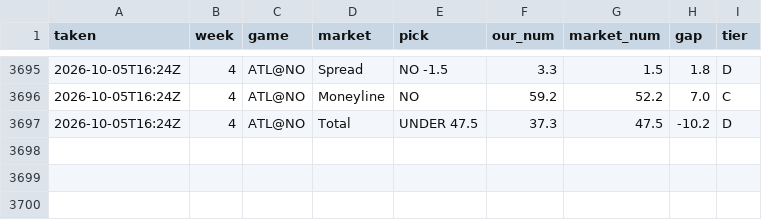
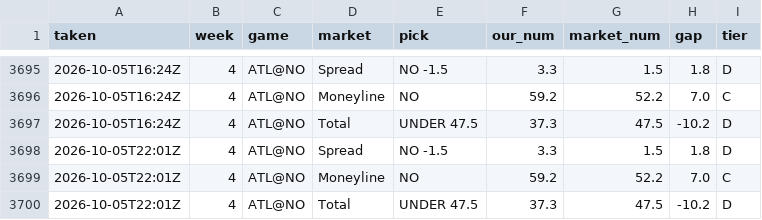
Before and after one commit to fourty2se7en/nfl-card, a CSV file: scripts/ledger_history.csv, drawn as a sheet; only a part is shown, gaps mark what is left out; the diff names each change by its address in the sheet, - before the commit and + after, or states it on an @@ line.

```diff
--- a/scripts/ledger_history.csv
+++ b/scripts/ledger_history.csv
+row 3698: 2026-10-05T22:01Z | 4 | ATL@NO | Spread | NO -1.5 | 3.3 | 1.5 | 1.8 | D
+row 3699: 2026-10-05T22:01Z | 4 | ATL@NO | Moneyline | NO | 59.2 | 52.2 | 7.0 | C
+row 3700: 2026-10-05T22:01Z | 4 | ATL@NO | Total | UNDER 47.5 | 37.3 | 47.5 | -10.2 | D
```
Also changed, not shown: 4 other files.
